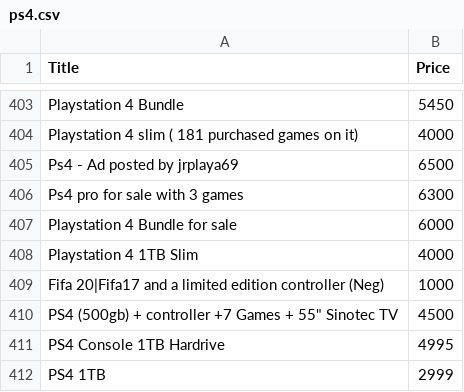
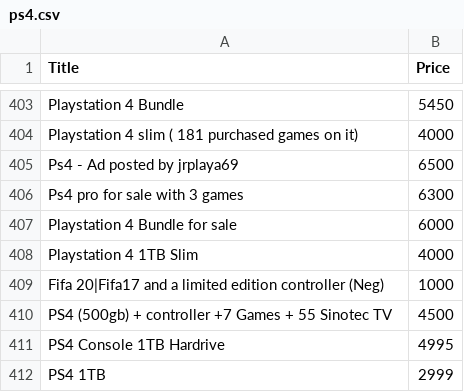
Before and after one commit to WesPr/GumTreeScraper, a CSV file: ps4.csv, drawn as a sheet; only a part is shown, gaps mark what is left out.

Commit message:
Update ps4.csv

```diff
--- a/ps4.csv
+++ b/ps4.csv
@@ -409,3 +409,3 @@ Playstation 4 1TB Slim, 4000
 Fifa 20|Fifa17 and a limited edition controller (Neg) , 1000
-PS4 (500gb) + controller +7 Games + 55" Sinotec TV, 4500
+PS4 (500gb) + controller +7 Games + 55 Sinotec TV, 4500
 PS4 Console 1TB Hardrive, 4995
```
